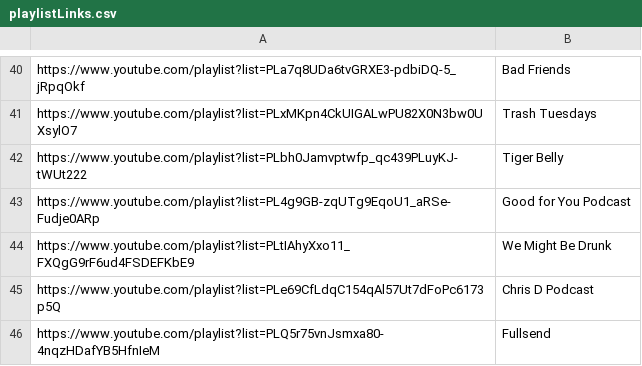
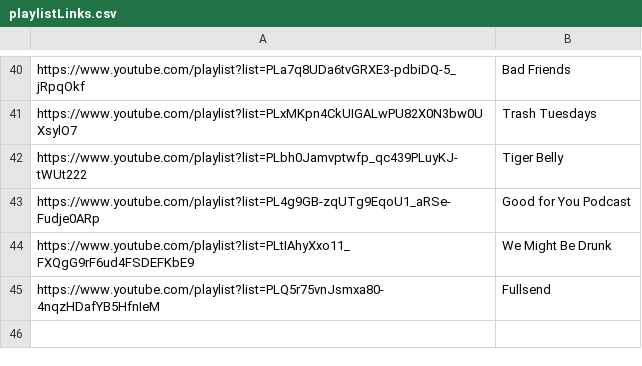
Before and after one commit to aghaffar101/ece324PodcastClassifier, a CSV file: playlistLinks.csv, drawn as a sheet; only a part is shown, gaps mark what is left out; the diff names each change by its address in the sheet, - before the commit and + after, or states it on an @@ line.

```diff
--- a/playlistLinks.csv
+++ b/playlistLinks.csv
-row 45: https://www.youtube.com/playlist?list=PLe69CfLdqC154qAl57Ut7dFoPc6173p5Q | Chris D Podcast
```
Also changed, not shown: 4 other files.
